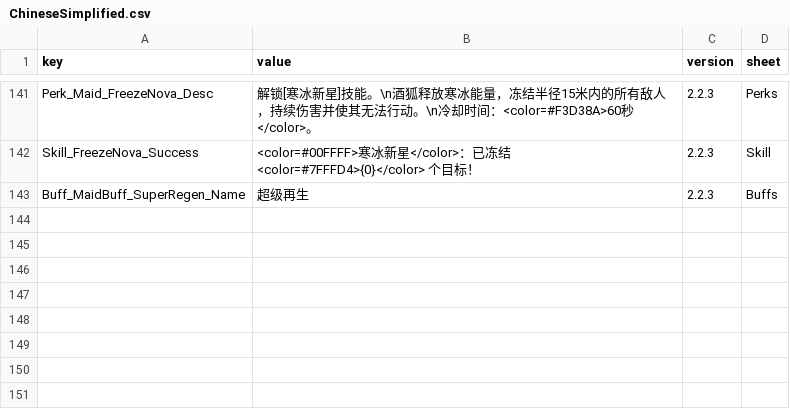
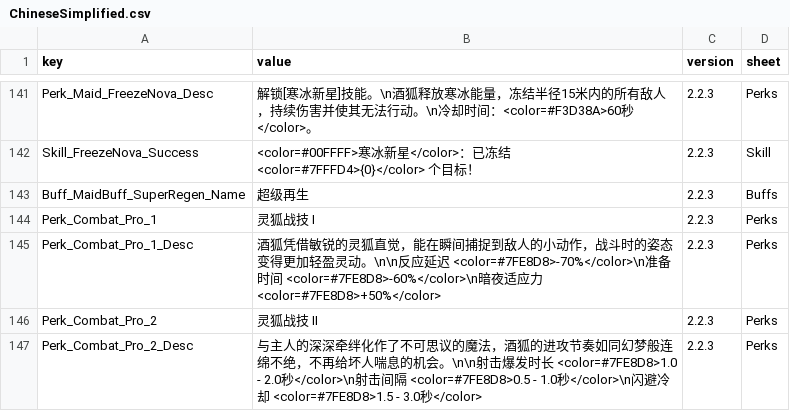
Before and after one commit to LOVEIII486/CombatMaid, a CSV file: Localization/ChineseSimplified.csv, drawn as a sheet; only a part is shown, gaps mark what is left out; the diff names each change by its address in the sheet, - before the commit and + after, or states it on an @@ line.

```diff
--- a/Localization/ChineseSimplified.csv
+++ b/Localization/ChineseSimplified.csv
+row 144: Perk_Combat_Pro_1 | 灵狐战技 I | 2.2.3 | Perks
+row 145: Perk_Combat_Pro_1_Desc | 酒狐凭借敏锐的灵狐直觉，能在瞬间捕捉到敌人的小动作，战斗时的姿态变得更加轻盈灵动。\n\n反应延迟 <color=#7FE8D8>-70%</color>\n准备时间 <color=#7FE8D8>-60%</color>\n暗夜适应力 <color=#7FE8D8>+50%</color> | 2.2.3 | Perks
+row 146: Perk_Combat_Pro_2 | 灵狐战技 II | 2.2.3 | Perks
+row 147: Perk_Combat_Pro_2_Desc | 与主人的深深牵绊化作了不可思议的魔法，酒狐的进攻节奏如同幻梦般连绵不绝，不再给坏人喘息的机会。\n\n射击爆发时长 <color=#7FE8D8>1.0 - 2.0秒</color>\n射击间隔 <color=#7FE8D8>0.5 - 1.0秒</color>\n闪避冷却 <color=#7FE8D8>1.5 - 3.0秒</color> | 2.2.3 | Perks
```
Also changed, not shown: Localization/English.csv, 5 other files.
